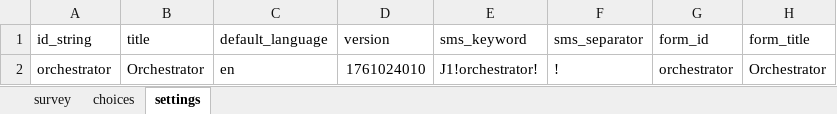
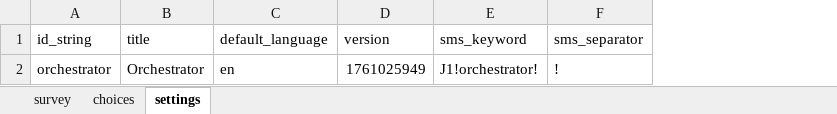
Before and after one commit to fu351/CHW_MVP, an Excel workbook: chatchw/chatchw/forms/app/orchestrator.xlsx, sheet settings, drawn as a sheet; values as stored, in another font and other column widths than the file's, no borders; the diff names each change by its address in the sheet, - before the commit and + after, or states it on an @@ line.

```diff
--- a/chatchw/chatchw/forms/app/orchestrator.xlsx (sheet settings)
+++ b/chatchw/chatchw/forms/app/orchestrator.xlsx (sheet settings)
-column G (form_id), row 2: orchestrator
-column H (form_title), row 2: Orchestrator
-D2 (version): 1761024010
+D2 (version): 1761025949
```
Also changed, not shown: 1 other file.
